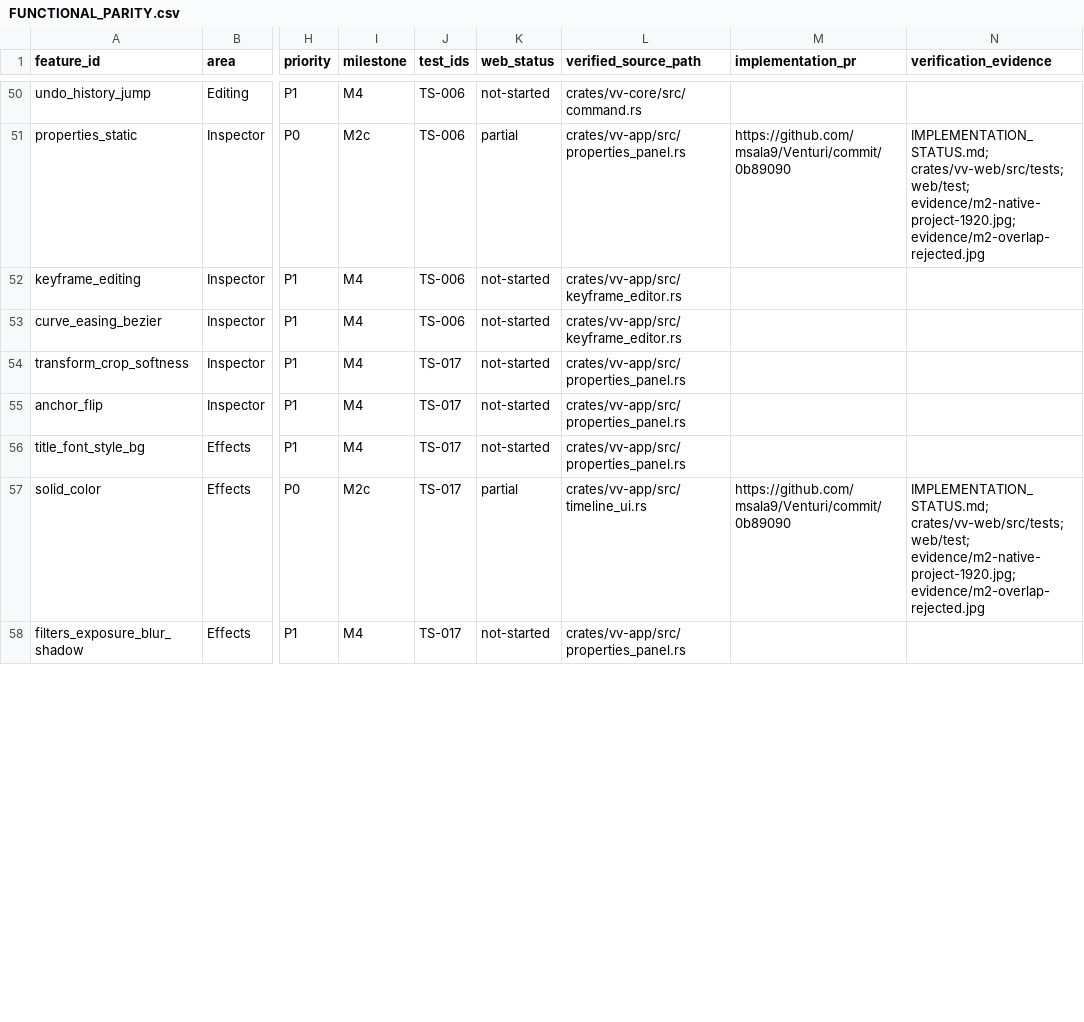
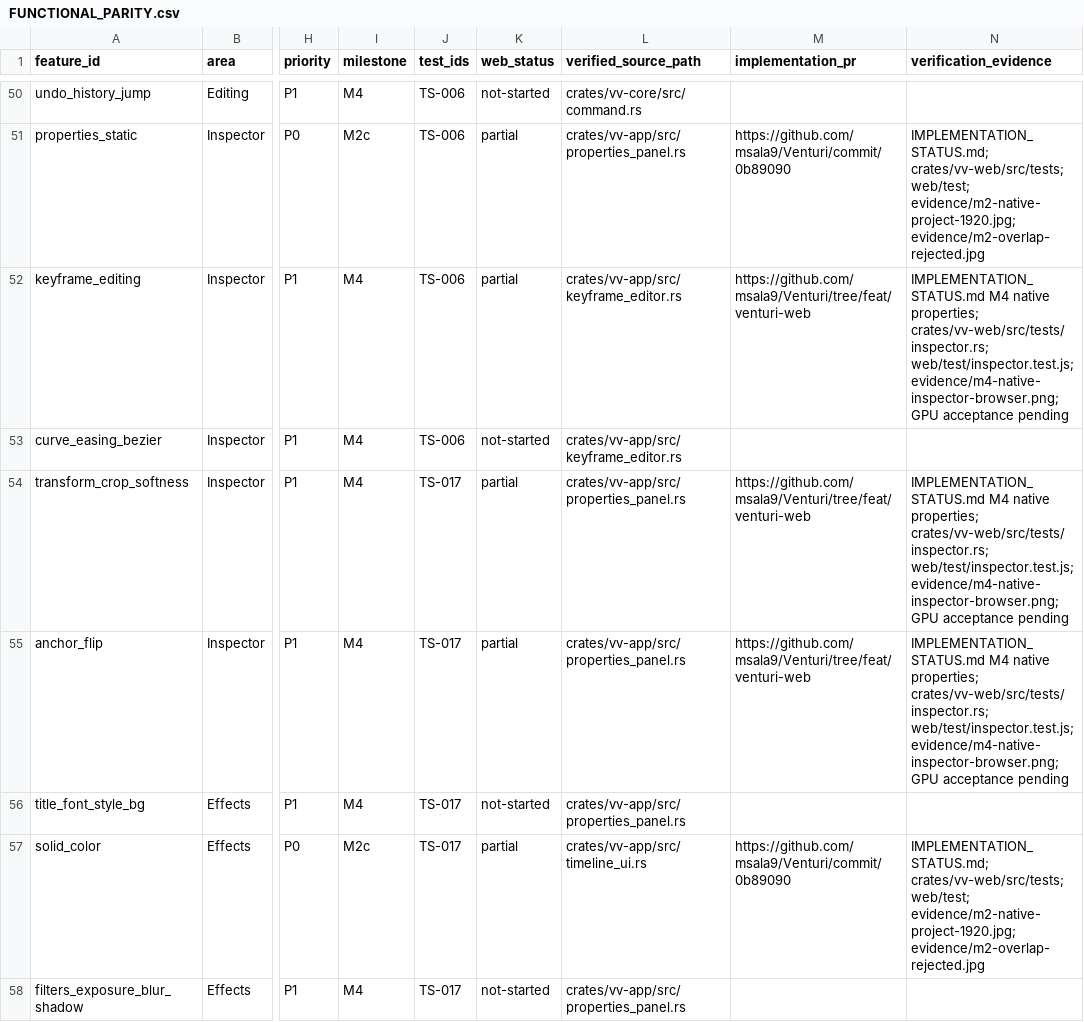
Before and after one commit to msala9/Venturi, a CSV file: docs/venturi-web/FUNCTIONAL_PARITY.csv, drawn as a sheet; only a part is shown, gaps mark what is left out; the diff covers the shown part only; the diff names each change by its address in the sheet, - before the commit and + after, or states it on an @@ line.

Commit message:
feat(web): bridge native Inspector properties and scalar keyframes

```diff
--- a/docs/venturi-web/FUNCTIONAL_PARITY.csv
+++ b/docs/venturi-web/FUNCTIONAL_PARITY.csv
-K52 (web_status): not-started
+K52 (web_status): partial
-M52 (implementation_pr): (empty)
+M52 (implementation_pr): https://github.com/msala9/Venturi/tree/feat/venturi-web
-N52 (verification_evidence): (empty)
+N52 (verification_evidence): IMPLEMENTATION_STATUS.md M4 native properties; crates/vv-web/src/tests/inspector.rs; web/test/inspector.test.js; evidence/m4-native-inspector-browser.png; GPU acceptance pending
-K54:K55 (web_status): not-started
+K54:K55 (web_status): partial
-M54:M55 (implementation_pr): (empty)
+M54:M55 (implementation_pr): https://github.com/msala9/Venturi/tree/feat/venturi-web
-N54:N55 (verification_evidence): (empty)
+N54:N55 (verification_evidence): IMPLEMENTATION_STATUS.md M4 native properties; crates/vv-web/src/tests/inspector.rs; web/test/inspector.test.js; evidence/m4-native-inspector-browser.png; GPU acceptance pending
```
Also changed, not shown: 9 edited cells elsewhere in this file, 13 other files.
